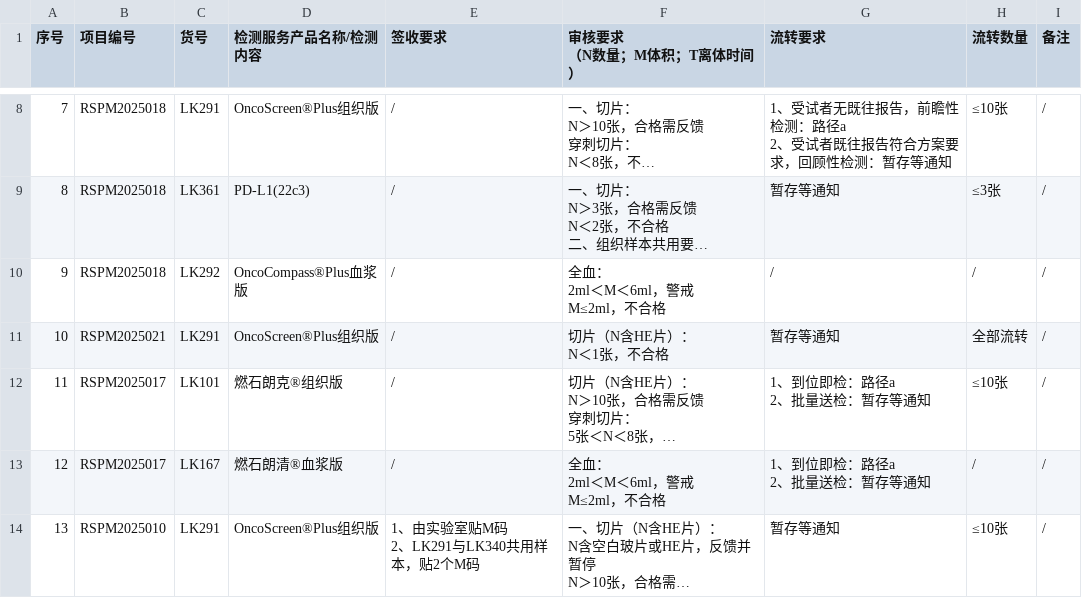
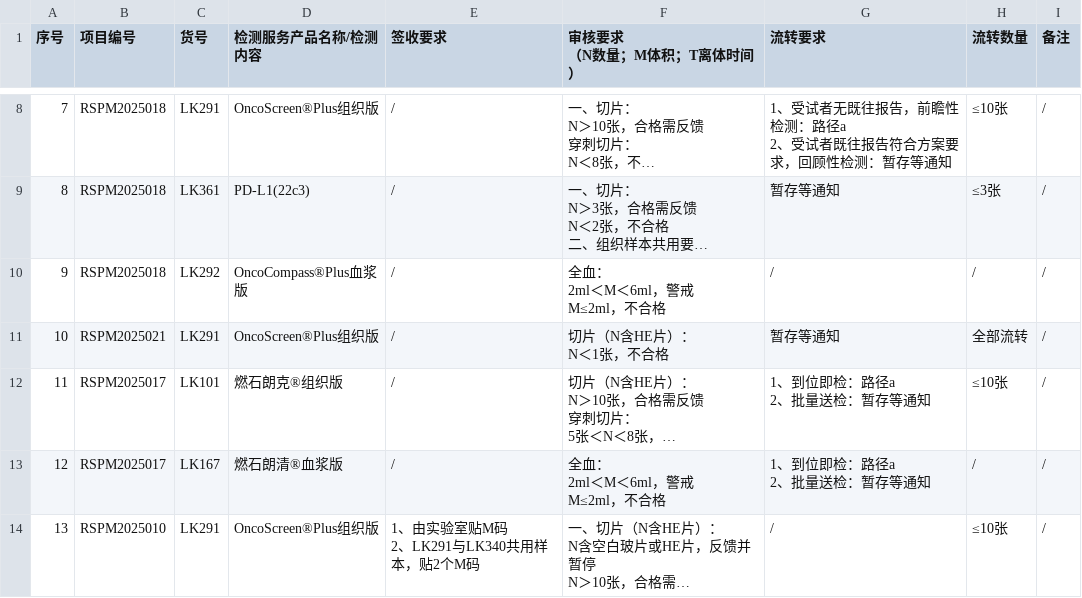
Before and after one commit to sy2924/project-qc-data, a CSV file: 个性化项目要求汇总-样本接收-个性化项目要求汇总-10.16更新.csv, drawn as a sheet; only a part is shown, gaps mark what is left out; long unchanged cells end in …; the diff covers the shown part only; the diff names each change by its address in the sheet, - before the commit and + after, or states it on an @@ line.

Commit message:
Update 个性化项目要求汇总-样本接收-个性化项目要求汇总-10.16更新.csv

```diff
--- a/个性化项目要求汇总-样本接收-个性化项目要求汇总-10.16更新.csv
+++ b/个性化项目要求汇总-样本接收-个性化项目要求汇总-10.16更新.csv
-G14 (流转要求): 暂存等通知
+G14 (流转要求): /
```
Also changed, not shown: 11 edited cells elsewhere in this file.
